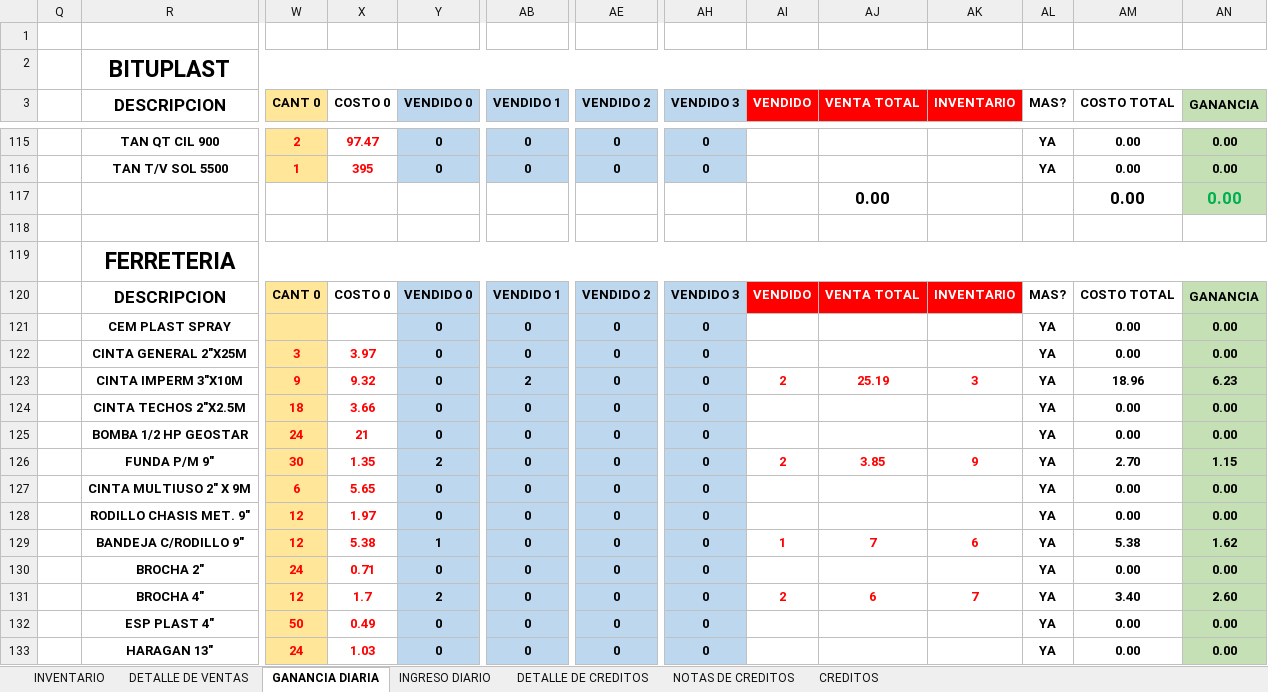
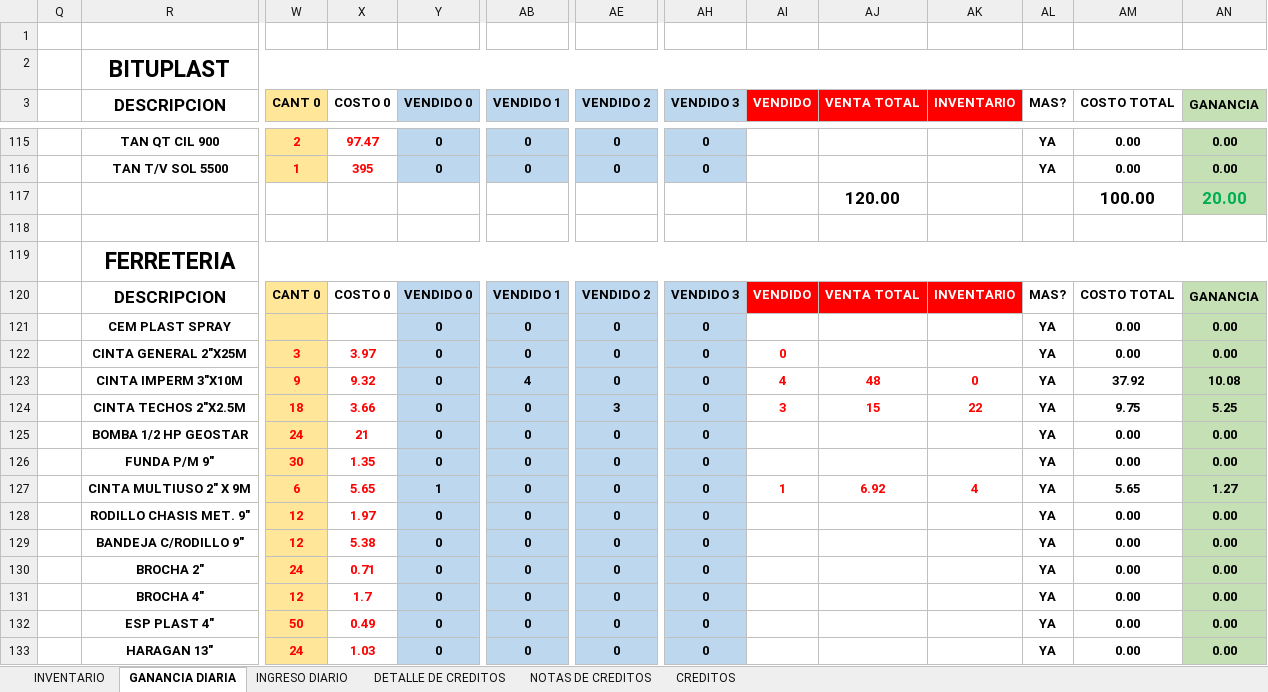
Before and after one commit to JPuente25/Proinca, an Excel workbook: LISTA DE PRODUCTOS PROINCA.xlsx, sheet GANANCIA DIARIA, drawn as a sheet; only a part is shown, gaps mark what is left out; values as stored, in another font and other column widths than the file's, no borders; removed rows and columns are numbered as before the commit, all else as after; rows hold the shown columns only; the diff covers the shown part only; the diff names each change by its address in the sheet, - before the commit and + after, or states it on an @@ line.

```diff
--- a/LISTA DE PRODUCTOS PROINCA.xlsx (sheet GANANCIA DIARIA)
+++ b/LISTA DE PRODUCTOS PROINCA.xlsx (sheet GANANCIA DIARIA)
@@ sheet tab hidden: DETALLE DE VENTAS @@
-row 117:  |  |  |  |  |  |  |  |  | 0.00 |  |  | 0.00 | 0.00
+row 117:  |  |  |  |  |  |  |  |  | 120.00 |  |  | 100.00 | 20.00
-AI122 (VENDIDO): (empty)
+AI122 (VENDIDO): 0
-AB123 (VENDIDO 1): 2
+AB123 (VENDIDO 1): 4
-AI123 (VENDIDO): 2
+AI123 (VENDIDO): 4
-AJ123 (VENTA TOTAL): 25.19
+AJ123 (VENTA TOTAL): 48
-AK123 (INVENTARIO): 3
+AK123 (INVENTARIO): 0
-AM123 (COSTO TOTAL): 18.96
+AM123 (COSTO TOTAL): 37.92
-AN123 (GANANCIA): 6.23
+AN123 (GANANCIA): 10.08
-AE124 (VENDIDO 2): 0
+AE124 (VENDIDO 2): 3
-AI124 (VENDIDO): (empty)
+AI124 (VENDIDO): 3
-AJ124 (VENTA TOTAL): (empty)
+AJ124 (VENTA TOTAL): 15
-AK124 (INVENTARIO): (empty)
+AK124 (INVENTARIO): 22
-AM124 (COSTO TOTAL): 0.00
+AM124 (COSTO TOTAL): 9.75
-AN124 (GANANCIA): 0.00
+AN124 (GANANCIA): 5.25
-row 126:  | FUNDA P/M 9" | 30 | 1.35 | 2 | 0 | 0 | 0 | 2 | 3.85 | 9 | YA | 2.70 | 1.15
-R126 (DESCRIPCION): CINTA MULTIUSO 2" X 9M
+R126 (DESCRIPCION): FUNDA P/M 9"
-W126 (CANT 0): 6
+W126 (CANT 0): 30
-X126 (COSTO 0): 5.65
+X126 (COSTO 0): 1.35
+row 127:  | CINTA MULTIUSO 2" X 9M | 6 | 5.65 | 1 | 0 | 0 | 0 | 1 | 6.92 | 4 | YA | 5.65 | 1.27
-Y129 (VENDIDO 0): 1
+Y129 (VENDIDO 0): 0
-AI129 (VENDIDO): 1
+AI129 (VENDIDO): (empty)
-AJ129 (VENTA TOTAL): 7
+AJ129 (VENTA TOTAL): (empty)
-AK129 (INVENTARIO): 6
+AK129 (INVENTARIO): (empty)
-AM129 (COSTO TOTAL): 5.38
+AM129 (COSTO TOTAL): 0.00
-AN129 (GANANCIA): 1.62
+AN129 (GANANCIA): 0.00
-Y131 (VENDIDO 0): 2
+Y131 (VENDIDO 0): 0
-AI131 (VENDIDO): 2
+AI131 (VENDIDO): (empty)
-AJ131 (VENTA TOTAL): 6
+AJ131 (VENTA TOTAL): (empty)
-AK131 (INVENTARIO): 7
+AK131 (INVENTARIO): (empty)
-AM131 (COSTO TOTAL): 3.40
+AM131 (COSTO TOTAL): 0.00
-AN131 (GANANCIA): 2.60
+AN131 (GANANCIA): 0.00
```
Also changed, not shown: 8 added rows, 8 removed rows and 125 edited cells elsewhere in this sheet, sheet CREDITOS, sheet DETALLE DE CREDITOS, sheet INGRESO DIARIO, formulas that keep their value.
